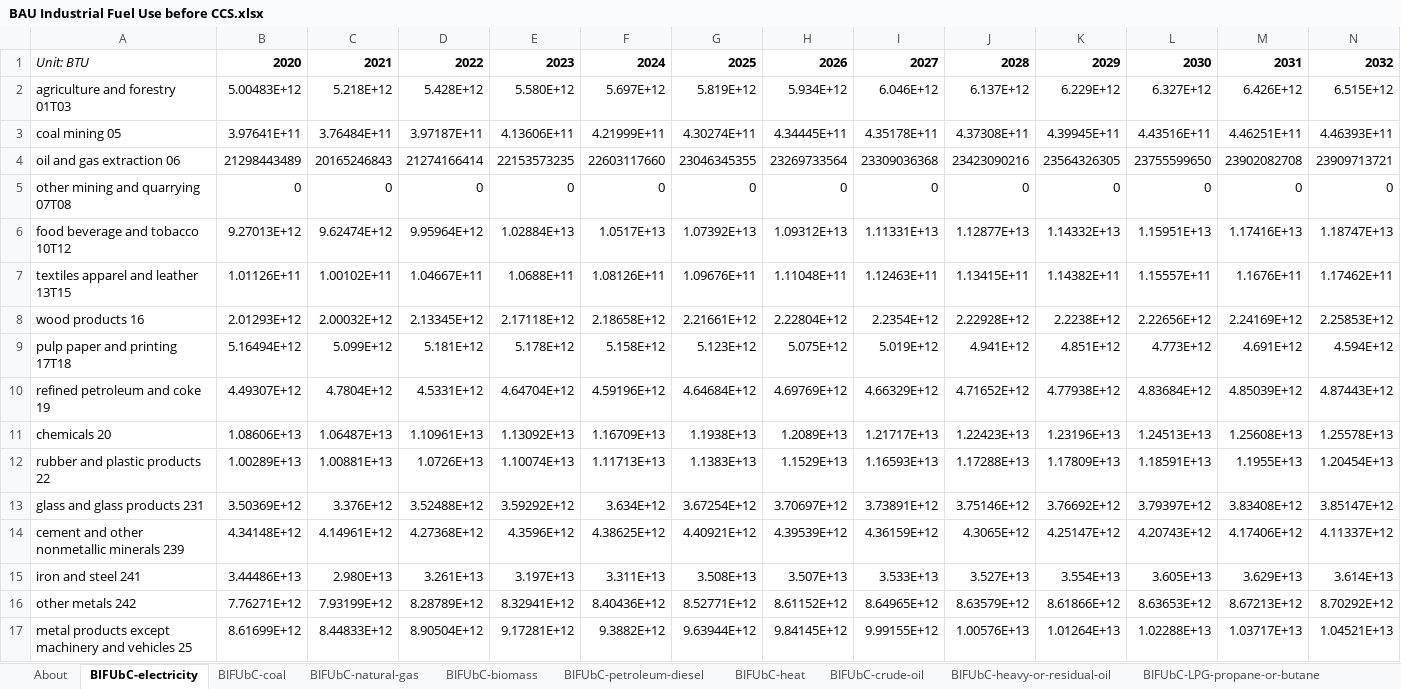
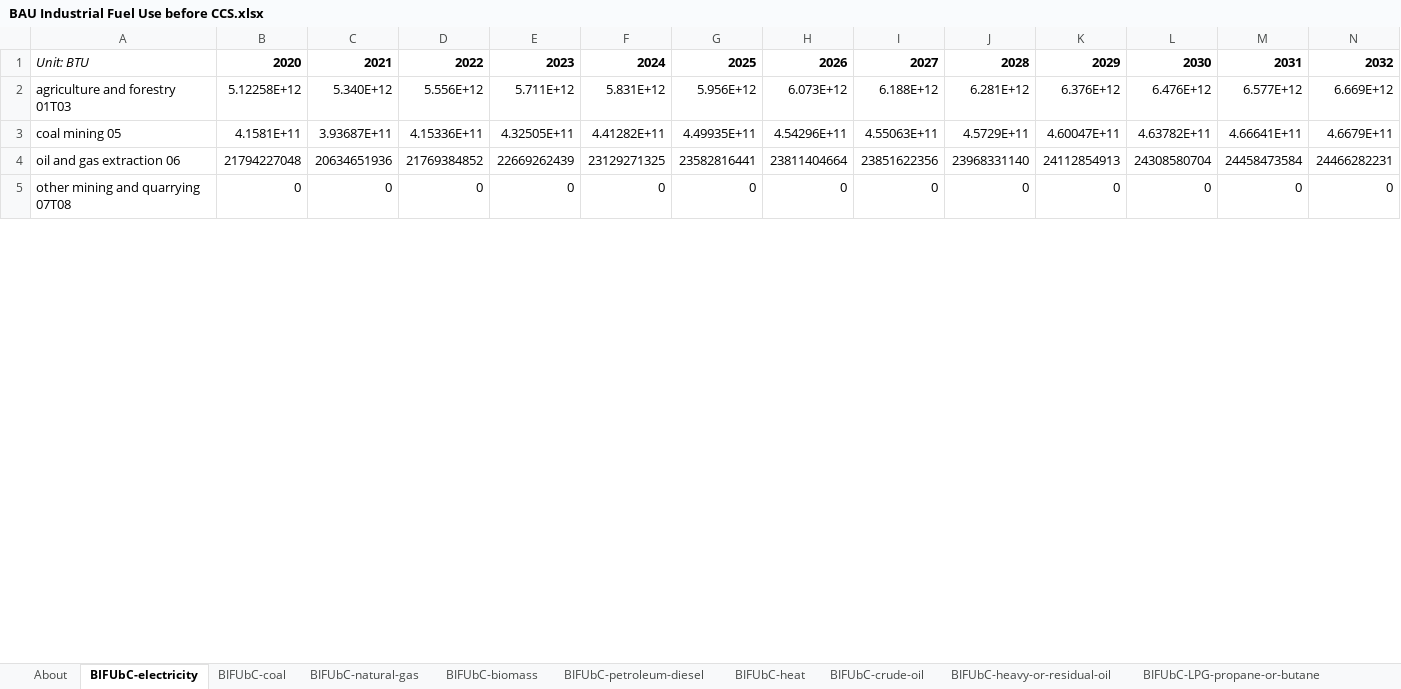
Before and after one commit to EnergyInnovation/eps-indiana, an Excel workbook: InputData/indst/BIFUbC/BAU Industrial Fuel Use before CCS.xlsx, sheet BIFUbC-electricity, drawn as a sheet; only a part is shown; values as stored, in another font and other column widths than the file's, no borders; removed rows and columns are numbered as before the commit, all else as after; rows hold the shown columns only; the diff covers the shown part only; the diff names each change by its address in the sheet, - before the commit and + after, or states it on an @@ line.

```diff
--- a/InputData/indst/BIFUbC/BAU Industrial Fuel Use before CCS.xlsx (sheet BIFUbC-electricity)
+++ b/InputData/indst/BIFUbC/BAU Industrial Fuel Use before CCS.xlsx (sheet BIFUbC-electricity)
-row 2: agriculture and forestry 01T03 | 5.00483E+12 | 5.218E+12 | 5.428E+12 | 5.580E+12 | 5.697E+12 | 5.819E+12 | 5.934E+12 | 6.046E+12 | 6.137E+12 | 6.229E+12 | 6.327E+12 | 6.426E+12 | 6.515E+12
-row 3: coal mining 05 | 3.97641E+11 | 3.76484E+11 | 3.97187E+11 | 4.13606E+11 | 4.21999E+11 | 4.30274E+11 | 4.34445E+11 | 4.35178E+11 | 4.37308E+11 | 4.39945E+11 | 4.43516E+11 | 4.46251E+11 | 4.46393E+11
-row 4: oil and gas extraction 06 | 21298443489 | 20165246843 | 21274166414 | 22153573235 | 22603117660 | 23046345355 | 23269733564 | 23309036368 | 23423090216 | 23564326305 | 23755599650 | 23902082708 | 23909713721
+row 2: agriculture and forestry 01T03 | 5.12258E+12 | 5.340E+12 | 5.556E+12 | 5.711E+12 | 5.831E+12 | 5.956E+12 | 6.073E+12 | 6.188E+12 | 6.281E+12 | 6.376E+12 | 6.476E+12 | 6.577E+12 | 6.669E+12
+row 3: coal mining 05 | 4.1581E+11 | 3.93687E+11 | 4.15336E+11 | 4.32505E+11 | 4.41282E+11 | 4.49935E+11 | 4.54296E+11 | 4.55063E+11 | 4.5729E+11 | 4.60047E+11 | 4.63782E+11 | 4.66641E+11 | 4.6679E+11
+row 4: oil and gas extraction 06 | 21794227048 | 20634651936 | 21769384852 | 22669262439 | 23129271325 | 23582816441 | 23811404664 | 23851622356 | 23968331140 | 24112854913 | 24308580704 | 24458473584 | 24466282231
-row 6: food beverage and tobacco 10T12 | 9.27013E+12 | 9.62474E+12 | 9.95964E+12 | 1.02884E+13 | 1.0517E+13 | 1.07392E+13 | 1.09312E+13 | 1.11331E+13 | 1.12877E+13 | 1.14332E+13 | 1.15951E+13 | 1.17416E+13 | 1.18747E+13
-row 7: textiles apparel and leather 13T15 | 1.01126E+11 | 1.00102E+11 | 1.04667E+11 | 1.0688E+11 | 1.08126E+11 | 1.09676E+11 | 1.11048E+11 | 1.12463E+11 | 1.13415E+11 | 1.14382E+11 | 1.15557E+11 | 1.1676E+11 | 1.17462E+11
-row 8: wood products 16 | 2.01293E+12 | 2.00032E+12 | 2.13345E+12 | 2.17118E+12 | 2.18658E+12 | 2.21661E+12 | 2.22804E+12 | 2.2354E+12 | 2.22928E+12 | 2.2238E+12 | 2.22656E+12 | 2.24169E+12 | 2.25853E+12
-row 9: pulp paper and printing 17T18 | 5.16494E+12 | 5.099E+12 | 5.181E+12 | 5.178E+12 | 5.158E+12 | 5.123E+12 | 5.075E+12 | 5.019E+12 | 4.941E+12 | 4.851E+12 | 4.773E+12 | 4.691E+12 | 4.594E+12
-row 10: refined petroleum and coke 19 | 4.49307E+12 | 4.7804E+12 | 4.5331E+12 | 4.64704E+12 | 4.59196E+12 | 4.64684E+12 | 4.69769E+12 | 4.66329E+12 | 4.71652E+12 | 4.77938E+12 | 4.83684E+12 | 4.85039E+12 | 4.87443E+12
-row 11: chemicals 20 | 1.08606E+13 | 1.06487E+13 | 1.10961E+13 | 1.13092E+13 | 1.16709E+13 | 1.1938E+13 | 1.2089E+13 | 1.21717E+13 | 1.22423E+13 | 1.23196E+13 | 1.24513E+13 | 1.25608E+13 | 1.25578E+13
-row 12: rubber and plastic products 22 | 1.00289E+13 | 1.00881E+13 | 1.0726E+13 | 1.10074E+13 | 1.11713E+13 | 1.1383E+13 | 1.1529E+13 | 1.16593E+13 | 1.17288E+13 | 1.17809E+13 | 1.18591E+13 | 1.1955E+13 | 1.20454E+13
-row 13: glass and glass products 231 | 3.50369E+12 | 3.376E+12 | 3.52488E+12 | 3.59292E+12 | 3.634E+12 | 3.67254E+12 | 3.70697E+12 | 3.73891E+12 | 3.75146E+12 | 3.76692E+12 | 3.79397E+12 | 3.83408E+12 | 3.85147E+12
-row 14: cement and other nonmetallic minerals 239 | 4.34148E+12 | 4.14961E+12 | 4.27368E+12 | 4.3596E+12 | 4.38625E+12 | 4.40921E+12 | 4.39539E+12 | 4.36159E+12 | 4.3065E+12 | 4.25147E+12 | 4.20743E+12 | 4.17406E+12 | 4.11337E+12
-row 15: iron and steel 241 | 3.44486E+13 | 2.980E+13 | 3.261E+13 | 3.197E+13 | 3.311E+13 | 3.508E+13 | 3.507E+13 | 3.533E+13 | 3.527E+13 | 3.554E+13 | 3.605E+13 | 3.629E+13 | 3.614E+13
-row 16: other metals 242 | 7.76271E+12 | 7.93199E+12 | 8.28789E+12 | 8.32941E+12 | 8.40436E+12 | 8.52771E+12 | 8.61152E+12 | 8.64965E+12 | 8.63579E+12 | 8.61866E+12 | 8.63653E+12 | 8.67213E+12 | 8.70292E+12
-row 17: metal products except machinery and vehicles 25 | 8.61699E+12 | 8.44833E+12 | 8.90504E+12 | 9.17281E+12 | 9.3882E+12 | 9.63944E+12 | 9.84145E+12 | 9.99155E+12 | 1.00576E+13 | 1.01264E+13 | 1.02288E+13 | 1.03717E+13 | 1.04521E+13
```
Also changed, not shown: 20 added rows and 8 removed rows elsewhere in this sheet, sheet BIFUbC-natural-gas, sheet BIFUbC-petroleum-diesel, sheet BIFUbC-coal, sheet BIFUbC-LPG-propane-or-butane, sheet BIFUbC-crude-oil, sheet BIFUbC-heavy-or-residual-oil, 1 more sheet, InputData/elec/ARpUIiRC/Ann Ret per Unit Inc in Relative Cost.xlsx, InputData/io-model/BECbIC/BAU Employee Compensation by ISIC Code.xlsx, 27 other files.
